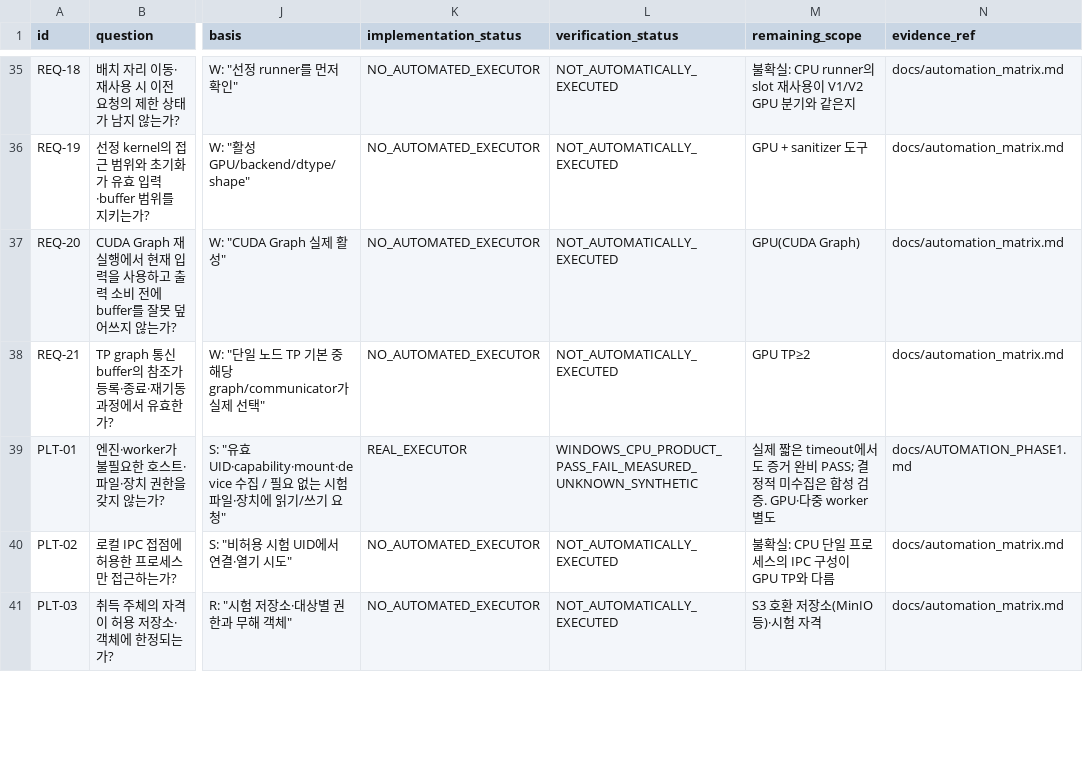
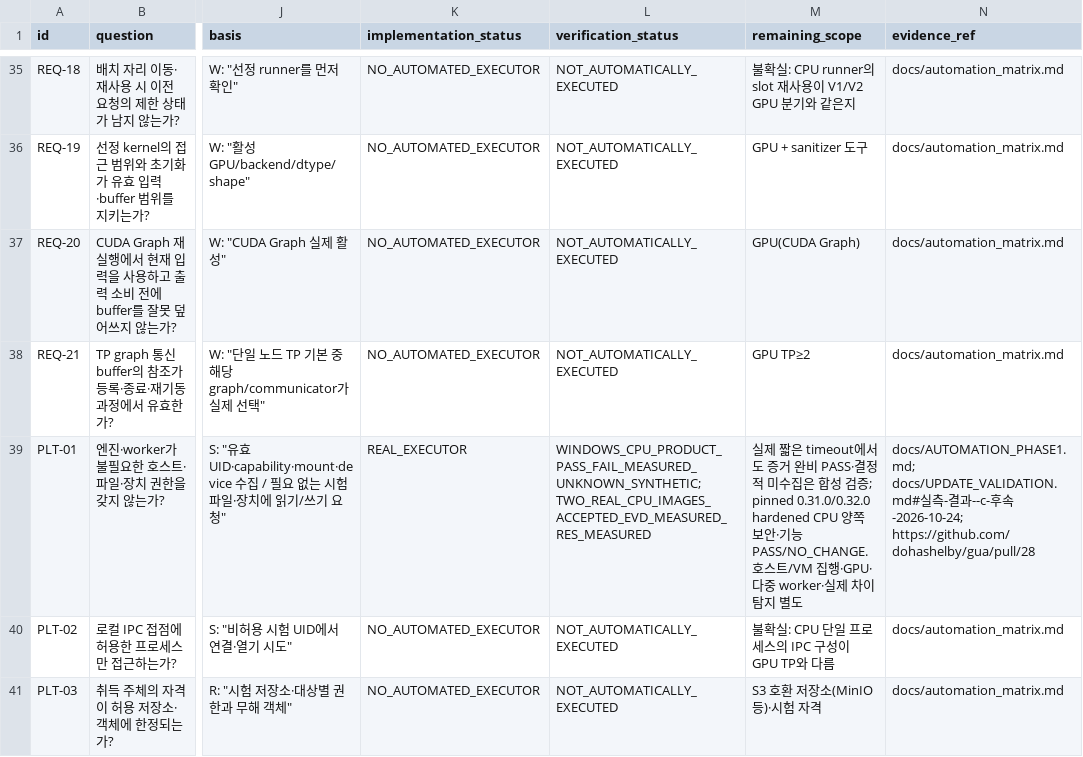
Before and after one commit to dohashelby/byul, a CSV file: docs/automation_matrix.csv, drawn as a sheet; only a part is shown, gaps mark what is left out; the diff covers the shown part only; the diff names each change by its address in the sheet, - before the commit and + after, or states it on an @@ line.

```diff
--- a/docs/automation_matrix.csv
+++ b/docs/automation_matrix.csv
-L39 (verification_status): WINDOWS_CPU_PRODUCT_PASS_FAIL_MEASURED_UNKNOWN_SYNTHETIC
+L39 (verification_status): WINDOWS_CPU_PRODUCT_PASS_FAIL_MEASURED_UNKNOWN_SYNTHETIC; TWO_REAL_CPU_IMAGES_ACCEPTED_EVD_MEASURED_RES_MEASURED
-M39 (remaining_scope): …완비 PASS; 결정적 미수집은 합성 검증. GPU·다중 worker 별도
+M39 (remaining_scope): …완비 PASS·결정적 미수집은 합성 검증; pinned 0.31.0/0.32.0 hardened CPU 양쪽 보안·기능 PASS/NO_CHANGE. 호스트/VM 집행·GPU·다중 worker·실제 차이 탐지 별도
-N39 (evidence_ref): docs/AUTOMATION_PHASE1.md
+N39 (evidence_ref): docs/AUTOMATION_PHASE1.md; docs/UPDATE_VALIDATION.md#실측-결과--c-후속-2026-10-24; https://github.com/dohashelby/gua/pull/28
```
Also changed, not shown: 12 edited cells elsewhere in this file, 43 other files.
